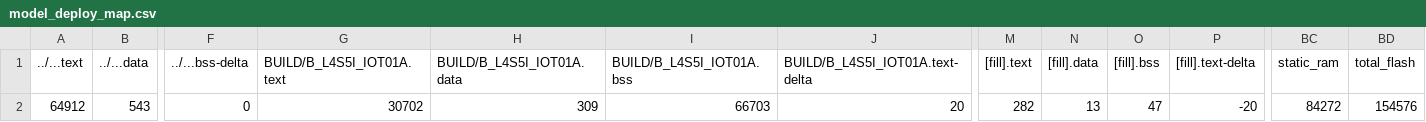
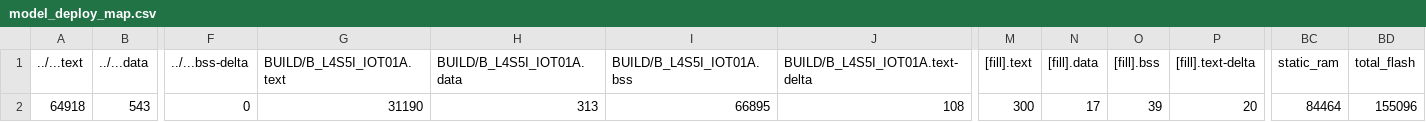
Before and after one commit to NormalChen0122/mid2, a CSV file: model_deploy/BUILD/B_L4S5I_IOT01A/GCC_ARM-TFLITE/model_deploy_map.csv, drawn as a sheet; only a part is shown, gaps mark what is left out; the diff names each change by its address in the sheet, - before the commit and + after, or states it on an @@ line.

```diff
--- a/model_deploy/BUILD/B_L4S5I_IOT01A/GCC_ARM-TFLITE/model_deploy_map.csv
+++ b/model_deploy/BUILD/B_L4S5I_IOT01A/GCC_ARM-TFLITE/model_deploy_map.csv
-A2 (../...text): 64912
+A2 (../...text): 64918
-G2 (BUILD/B_L4S5I_IOT01A.text): 30702
+G2 (BUILD/B_L4S5I_IOT01A.text): 31190
-H2 (BUILD/B_L4S5I_IOT01A.data): 309
+H2 (BUILD/B_L4S5I_IOT01A.data): 313
-I2 (BUILD/B_L4S5I_IOT01A.bss): 66703
+I2 (BUILD/B_L4S5I_IOT01A.bss): 66895
-J2 (BUILD/B_L4S5I_IOT01A.text-delta): 20
+J2 (BUILD/B_L4S5I_IOT01A.text-delta): 108
-M2 ([fill].text): 282
+M2 ([fill].text): 300
-N2 ([fill].data): 13
+N2 ([fill].data): 17
-O2 ([fill].bss): 47
+O2 ([fill].bss): 39
-P2 ([fill].text-delta): -20
+P2 ([fill].text-delta): 20
-BC2 (static_ram): 84272
+BC2 (static_ram): 84464
-BD2 (total_flash): 154576
+BD2 (total_flash): 155096
```
Also changed, not shown: 11 other files.
